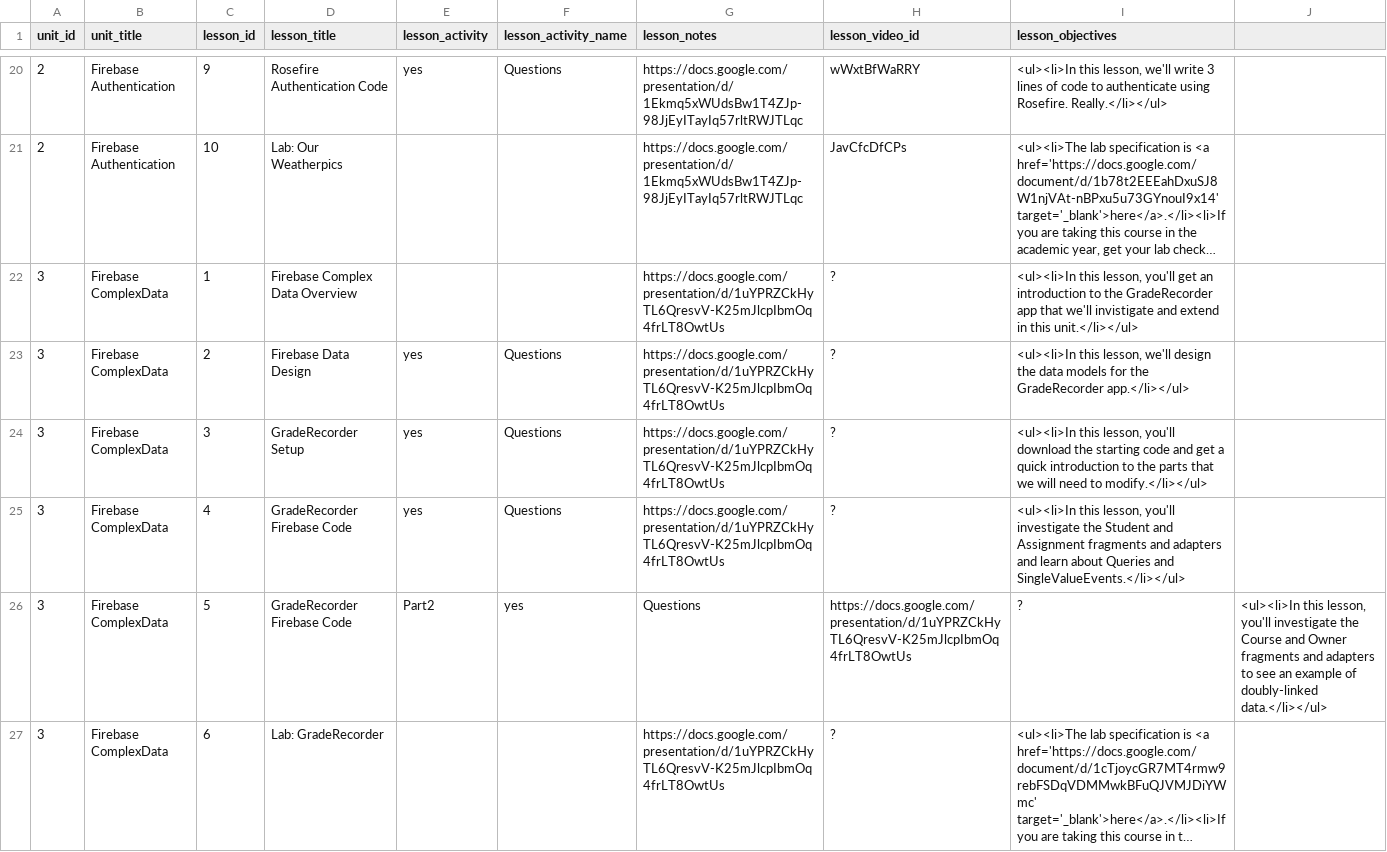
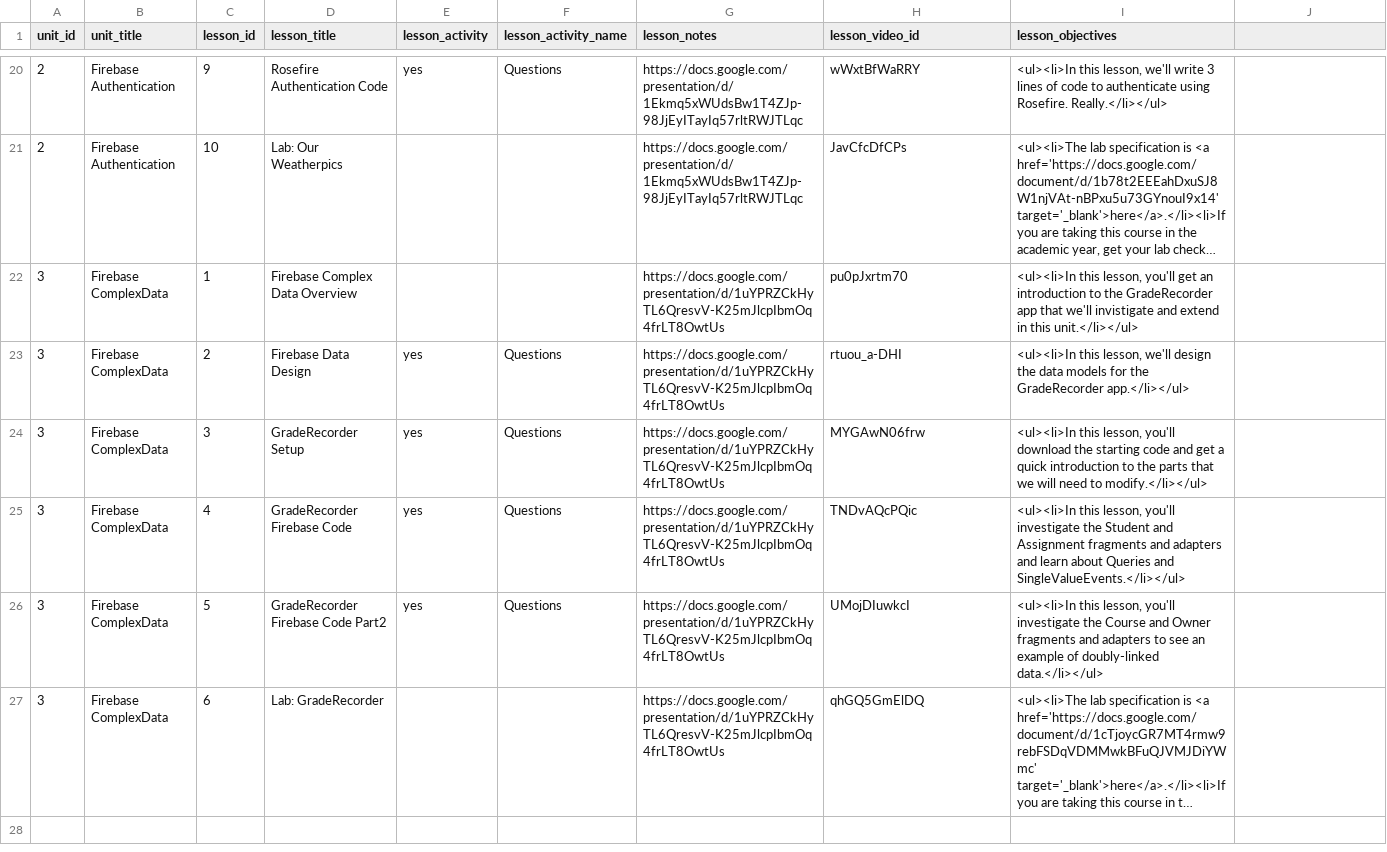
Before and after one commit to Rosebotics/RoseboticsWeb, a CSV file: appengine/courses/android-firebase/data/lesson.csv, drawn as a sheet; only a part is shown, gaps mark what is left out; long unchanged cells end in …; the diff names each change by its address in the sheet, - before the commit and + after, or states it on an @@ line.

Commit message:
Fixed url format and one question type.

```diff
--- a/appengine/courses/android-firebase/data/lesson.csv
+++ b/appengine/courses/android-firebase/data/lesson.csv
-H22 (lesson_video_id): ?
+H22 (lesson_video_id): pu0pJxrtm70
-H23 (lesson_video_id): ?
+H23 (lesson_video_id): rtuou_a-DHI
-H24 (lesson_video_id): ?
+H24 (lesson_video_id): MYGAwN06frw
-H25 (lesson_video_id): ?
+H25 (lesson_video_id): TNDvAQcPQic
-D26 (lesson_title): GradeRecorder Firebase Code
+D26 (lesson_title): GradeRecorder Firebase Code Part2
-E26 (lesson_activity): Part2
+E26 (lesson_activity): yes
-F26 (lesson_activity_name): yes
+F26 (lesson_activity_name): Questions
-G26 (lesson_notes): Questions
+G26 (lesson_notes): https://docs.google.com/presentation/d/1uYPRZCkHyTL6QresvV-K25mJlcpIbmOq4frLT8OwtUs
-H26 (lesson_video_id): https://docs.google.com/presentation/d/1uYPRZCkHyTL6QresvV-K25mJlcpIbmOq4frLT8OwtUs
+H26 (lesson_video_id): UMojDIuwkcI
-I26 (lesson_objectives): ?
+I26 (lesson_objectives): <ul><li>In this lesson, you'll investigate the Course and Owner fragments and adapters to see an example of doubly-linked data.</li></ul>
-J26: <ul><li>In this lesson, you'll investigate the Course and Owner fragments and adapters to see an example of doubly-linked data.</li></ul>
+J26: (empty)
-H27 (lesson_video_id): ?
+H27 (lesson_video_id): qhGQ5GmElDQ
```
Also changed, not shown: 2 other files.
